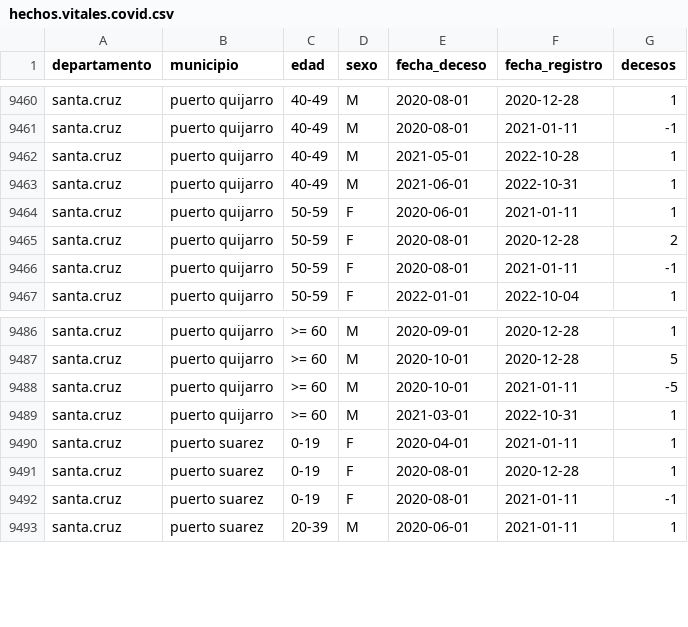
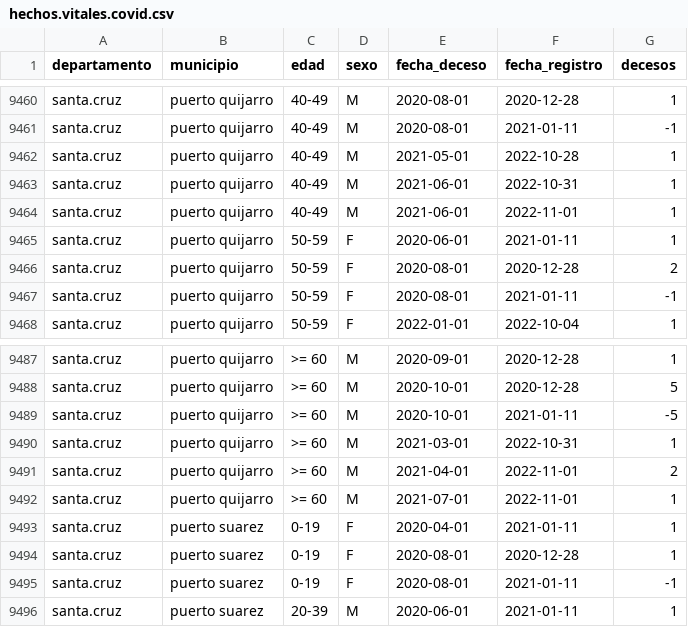
Before and after one commit to sociedatos/bo-mortalidad, a CSV file: hechos.vitales.covid.csv, drawn as a sheet; only a part is shown, gaps mark what is left out.

Commit message:
[ci] actualización siahv covid

```diff
--- a/hechos.vitales.covid.csv
+++ b/hechos.vitales.covid.csv
@@ -9463,2 +9463,3 @@ santa.cruz,puerto quijarro,40-49,M,2021-05-01,2022-10-28,1
 santa.cruz,puerto quijarro,40-49,M,2021-06-01,2022-10-31,1
+santa.cruz,puerto quijarro,40-49,M,2021-06-01,2022-11-01,1
 santa.cruz,puerto quijarro,50-59,F,2020-06-01,2021-01-11,1
@@ -9489,2 +9490,4 @@ santa.cruz,puerto quijarro,>= 60,M,2020-10-01,2021-01-11,-5
 santa.cruz,puerto quijarro,>= 60,M,2021-03-01,2022-10-31,1
+santa.cruz,puerto quijarro,>= 60,M,2021-04-01,2022-11-01,2
+santa.cruz,puerto quijarro,>= 60,M,2021-07-01,2022-11-01,1
 santa.cruz,puerto suarez,0-19,F,2020-04-01,2021-01-11,1
```
